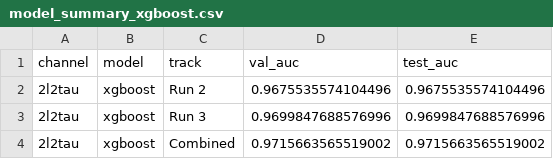
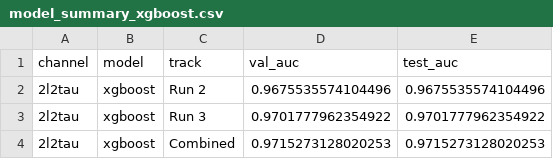
Before and after one commit to Est3ban3/MVA-Project, a CSV file: notebooks/PPSSP_2026/2l2tau/summary_plots/model_summary_xgboost.csv, drawn as a sheet.

```diff
--- a/notebooks/PPSSP_2026/2l2tau/summary_plots/model_summary_xgboost.csv
+++ b/notebooks/PPSSP_2026/2l2tau/summary_plots/model_summary_xgboost.csv
@@ -2,3 +2,3 @@ channel,model,track,val_auc,test_auc
 2l2tau,xgboost,Run 2,0.9675535574104496,0.9675535574104496
-2l2tau,xgboost,Run 3,0.9699847688576996,0.9699847688576996
-2l2tau,xgboost,Combined,0.9715663565519002,0.9715663565519002
+2l2tau,xgboost,Run 3,0.9701777962354922,0.9701777962354922
+2l2tau,xgboost,Combined,0.9715273128020253,0.9715273128020253
```
Also changed, not shown: notebooks/run2_vs_run3_auc_summary_2l2tau.csv, 41 other files.
